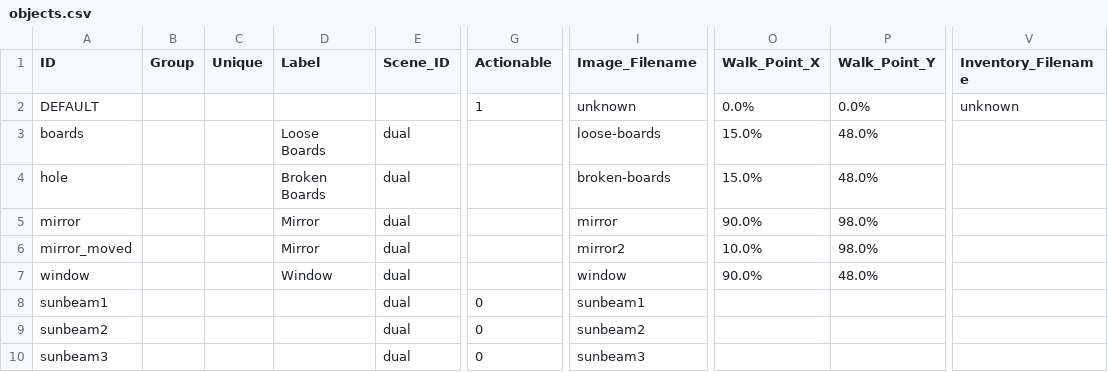
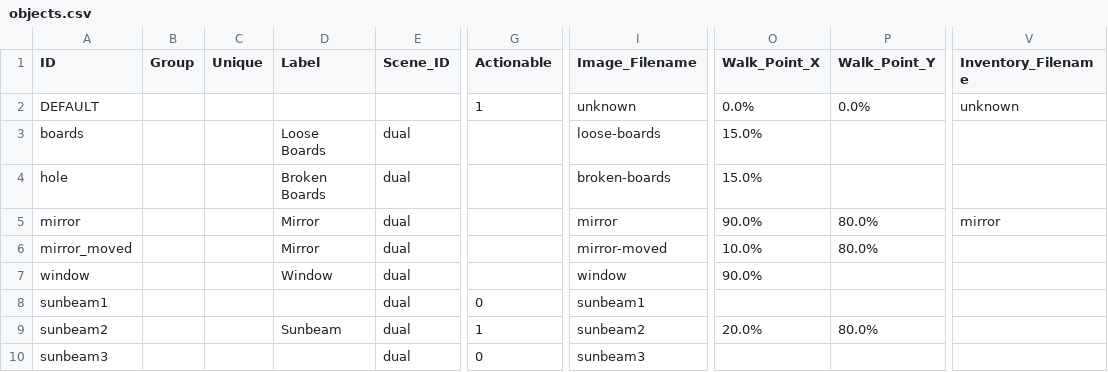
Before and after one commit to greenbas/GlobalGameJam2022, a CSV file: Games/Duality/data/objects.csv, drawn as a sheet; only a part is shown, gaps mark what is left out; the diff names each change by its address in the sheet, - before the commit and + after, or states it on an @@ line.

```diff
--- a/Games/Duality/data/objects.csv
+++ b/Games/Duality/data/objects.csv
-P3:P4 (Walk_Point_Y): 48.0%
+P3:P4 (Walk_Point_Y): (empty)
-P5:P6 (Walk_Point_Y): 98.0%
+P5:P6 (Walk_Point_Y): 80.0%
-V5 (Inventory_Filename): (empty)
+V5 (Inventory_Filename): mirror
-I6 (Image_Filename): mirror2
+I6 (Image_Filename): mirror-moved
-P7 (Walk_Point_Y): 48.0%
+P7 (Walk_Point_Y): (empty)
-D9 (Label): (empty)
+D9 (Label): Sunbeam
-G9 (Actionable): 0
+G9 (Actionable): 1
-O9 (Walk_Point_X): (empty)
+O9 (Walk_Point_X): 20.0%
-P9 (Walk_Point_Y): (empty)
+P9 (Walk_Point_Y): 80.0%
```
Also changed, not shown: Games/Duality/data/script.csv, Saves/Duality/quick.csv, 13 other files.
